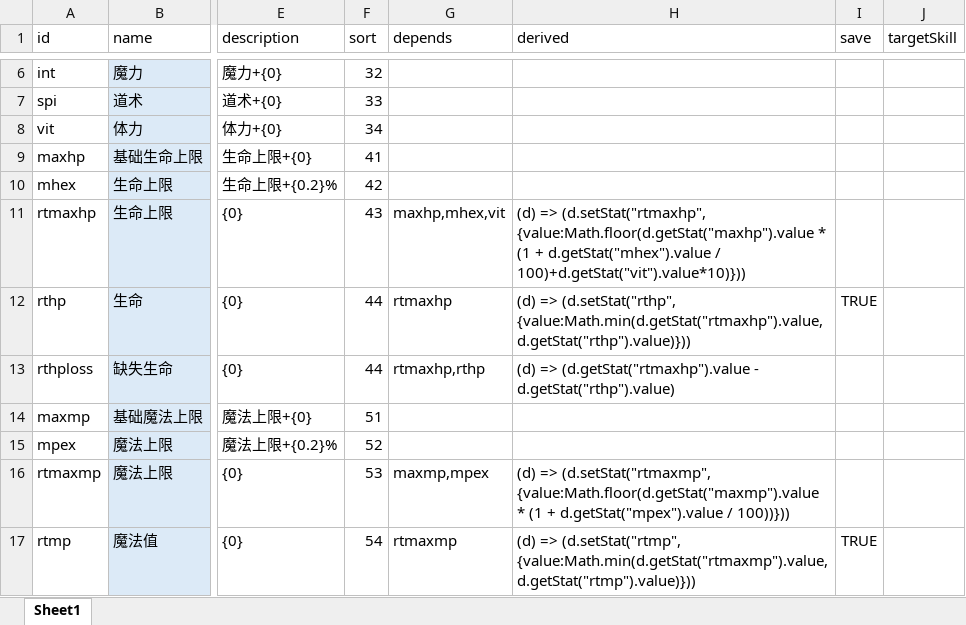
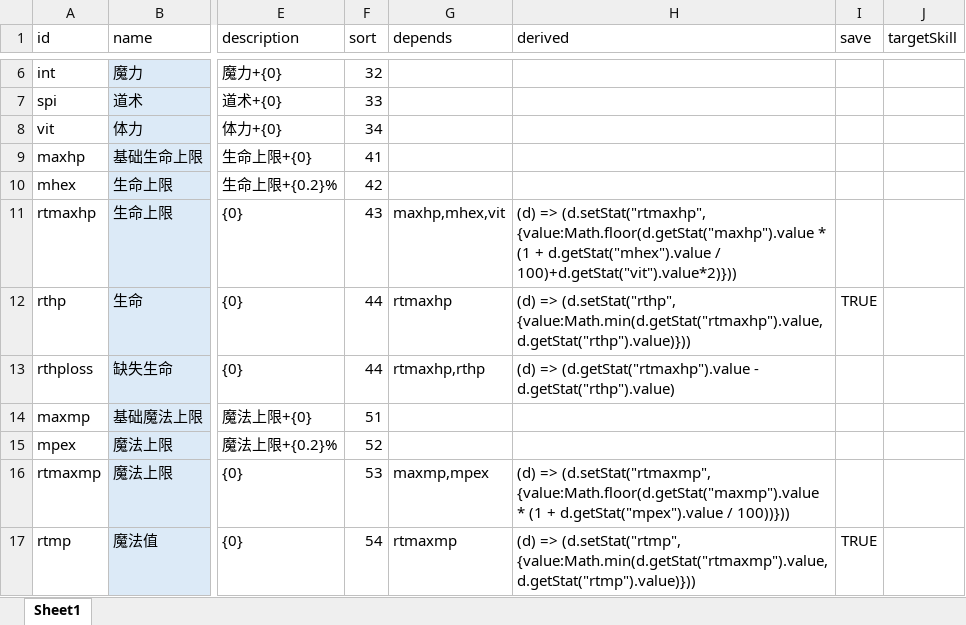
Before and after one commit to yatyricky/gvbasic-mir-remaster, an Excel workbook: configs/Stat.xlsx, sheet Sheet1, drawn as a sheet; only a part is shown, gaps mark what is left out; values as stored, in another font and other column widths than the file's, no borders; conditional formats not drawn; the diff names each change by its address in the sheet, - before the commit and + after, or states it on an @@ line.

```diff
--- a/configs/Stat.xlsx (sheet Sheet1)
+++ b/configs/Stat.xlsx (sheet Sheet1)
-H11 (derived): …d.getStat("mhex").value / 100)+d.getStat("vit").value*10)}))
+H11 (derived): …d.getStat("mhex").value / 100)+d.getStat("vit").value*2)}))
```
Also changed, not shown: 6 other files.
